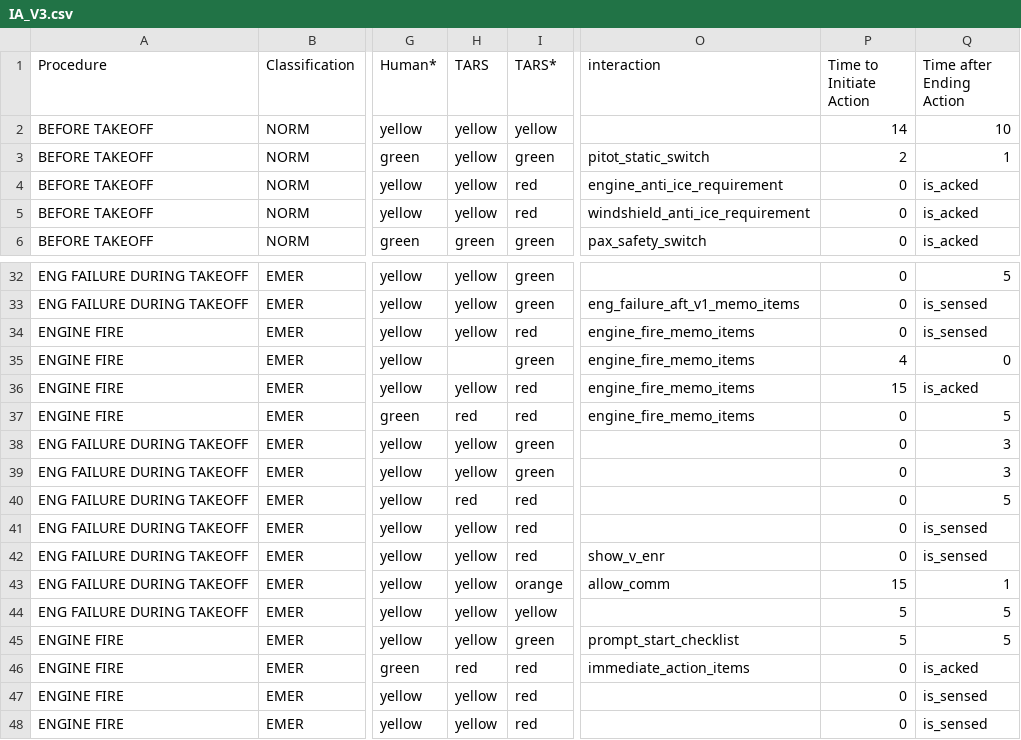
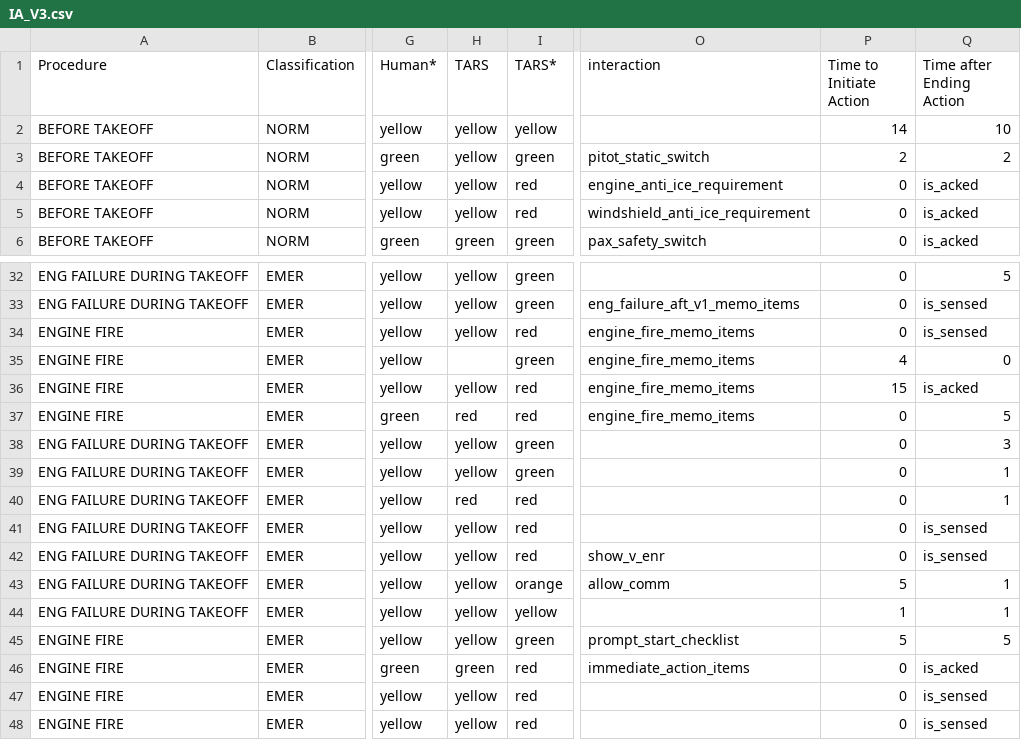
Before and after one commit to Bertonlome/TARS, a CSV file: IA_V3.csv, drawn as a sheet; only a part is shown, gaps mark what is left out; the diff covers the shown part only; the diff names each change by its address in the sheet, - before the commit and + after, or states it on an @@ line.

```diff
--- a/IA_V3.csv
+++ b/IA_V3.csv
-Q3 (Time after Ending Action): 1
+Q3 (Time after Ending Action): 2
-Q39 (Time after Ending Action): 3
+Q39 (Time after Ending Action): 1
-Q40 (Time after Ending Action): 5
+Q40 (Time after Ending Action): 1
-P43 (Time to Initiate Action): 15
+P43 (Time to Initiate Action): 5
-P44 (Time to Initiate Action): 5
+P44 (Time to Initiate Action): 1
-Q44 (Time after Ending Action): 5
+Q44 (Time after Ending Action): 1
-H46 (TARS): red
+H46 (TARS): green
```
Also changed, not shown: 19 edited cells elsewhere in this file, 3 other files.
